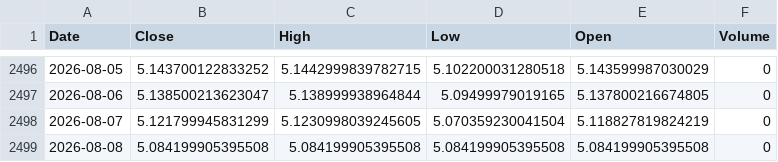
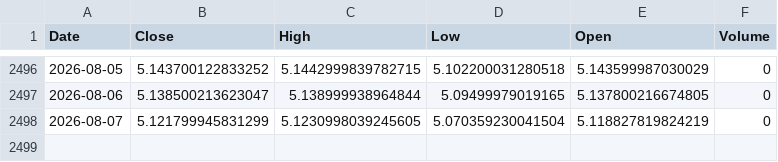
Before and after one commit to leponodobrasil/cotacao-dolar, a CSV file: dolar.csv, drawn as a sheet; only a part is shown, gaps mark what is left out.

```diff
--- a/dolar.csv
+++ b/dolar.csv
@@ -2498,2 +2498 @@ Date,Close,High,Low,Open,Volume
 2026-08-07,5.121799945831299,5.1230998039245605,5.070359230041504,5.118827819824219,0
-2026-08-08,5.084199905395508,5.084199905395508,5.084199905395508,5.084199905395508,0
```
